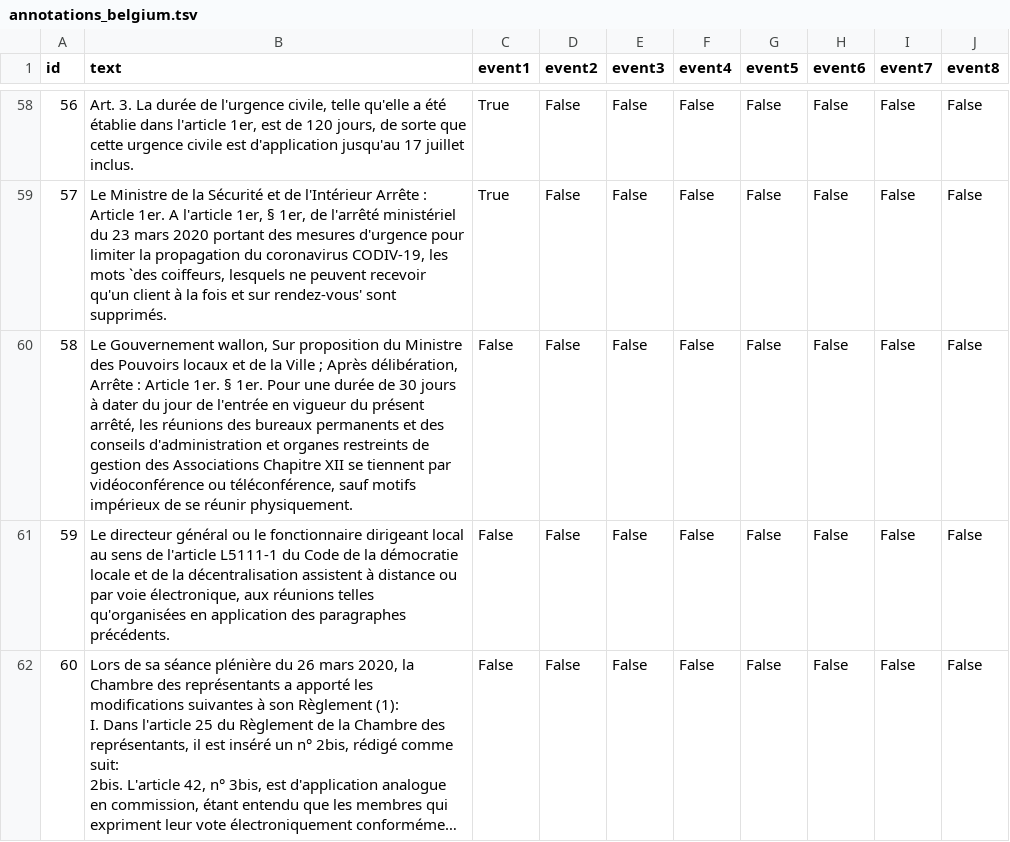
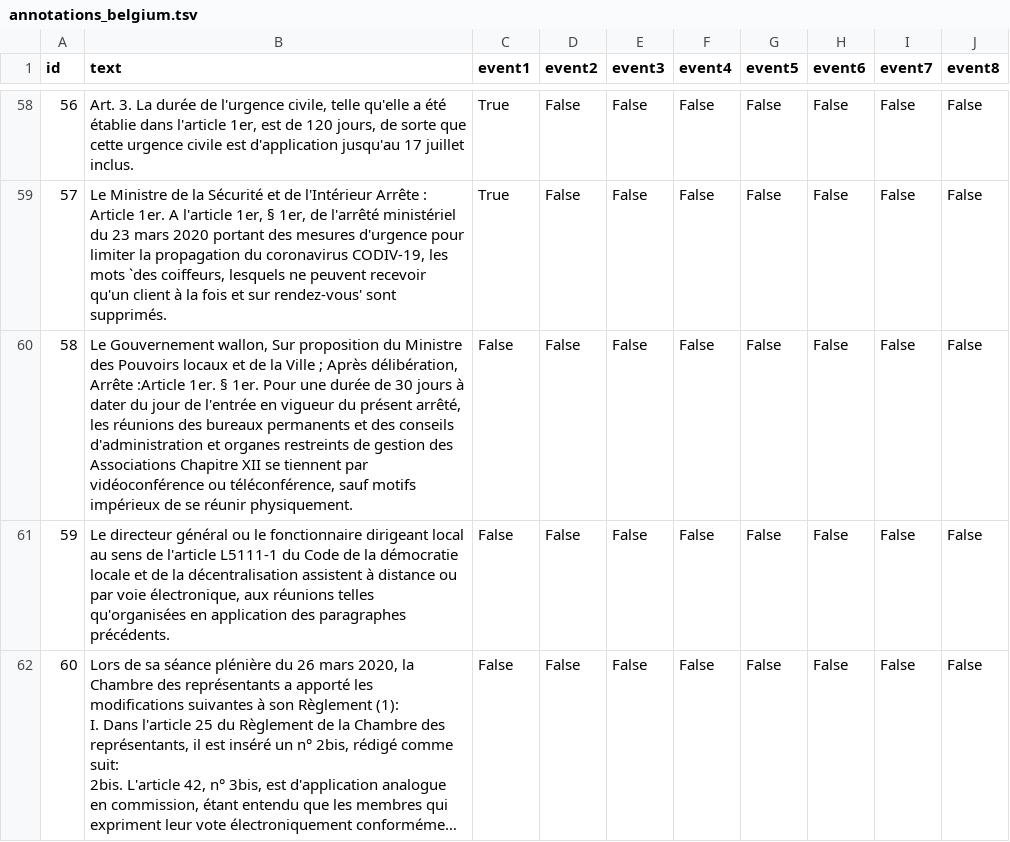
Before and after one commit to tommasoc80/COVID19_emergency_event, a TSV file: annotations/belgium/annotations_belgium.tsv, drawn as a sheet; only a part is shown, gaps mark what is left out; long unchanged cells end in …; the diff names each change by its address in the sheet, - before the commit and + after, or states it on an @@ line.

```diff
--- a/annotations/belgium/annotations_belgium.tsv
+++ b/annotations/belgium/annotations_belgium.tsv
-B60 (text): …délibération, Arrête : Article 1er. §…
+B60 (text): …délibération, Arrête :Article 1er. §…
```
Also changed, not shown: annotations/belgium/annotations_belgium_eng.tsv.
